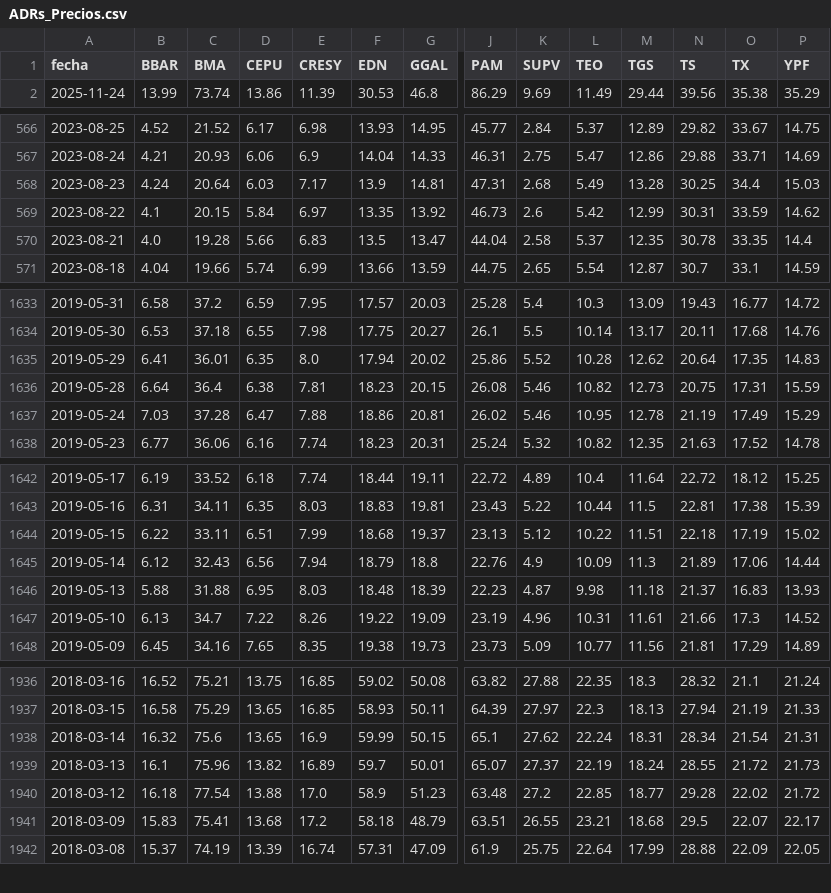
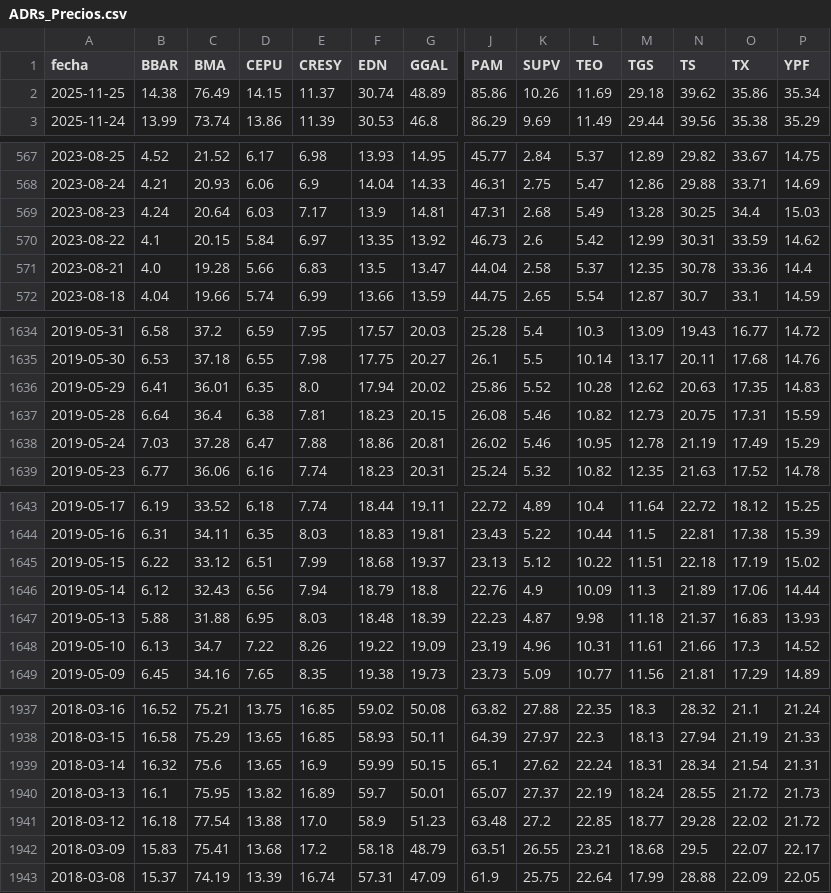
Before and after one commit to jesusrobles824/bases-de-datos, a CSV file: ADRs_Precios.csv, drawn as a sheet; only a part is shown, gaps mark what is left out; addresses are those after the commit; rows hold the shown columns only; the diff covers the shown part only; the diff names each change by its address in the sheet, - before the commit and + after, or states it on an @@ line.

```diff
--- a/ADRs_Precios.csv
+++ b/ADRs_Precios.csv
+row 2: 2025-11-25 | 14.38 | 76.49 | 14.15 | 11.37 | 30.74 | 48.89 | 85.86 | 10.26 | 11.69 | 29.18 | 39.62 | 35.86 | 35.34
-O571 (TX): 33.35
+O571 (TX): 33.36
-N1636 (TS): 20.64
+N1636 (TS): 20.63
-C1645 (BMA): 33.11
+C1645 (BMA): 33.12
-C1940 (BMA): 75.96
+C1940 (BMA): 75.95
```
Also changed, not shown: 3 edited cells elsewhere in this file, ADRs_variacion_porcentual_diaria.csv, Principales_Tasas_de_Interés.csv, 9 other files.
